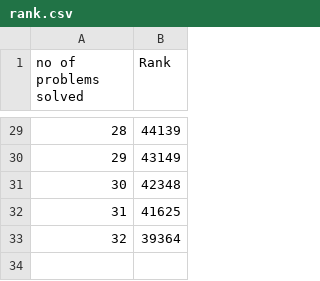
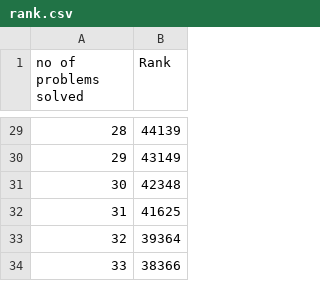
Before and after one commit to FerrariForever95/HackkerRank--LinuxSH, a CSV file: rank.csv, drawn as a sheet; only a part is shown, gaps mark what is left out.

Commit message:
Update rank.csv

```diff
--- a/rank.csv
+++ b/rank.csv
@@ -33 +33,2 @@ no of problems solved,Rank
 32,39364
+33,38366
```
